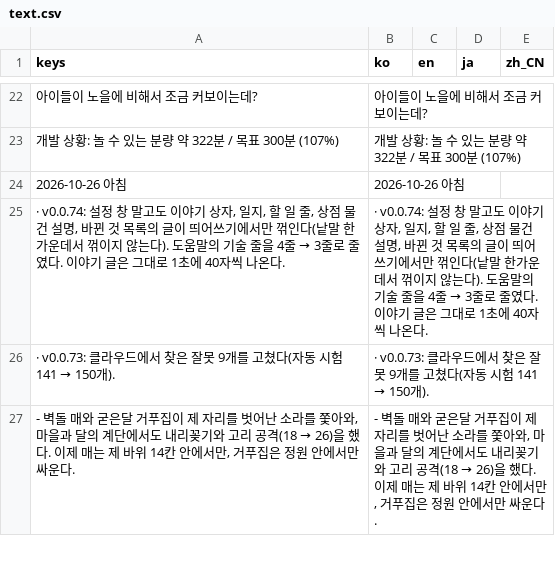
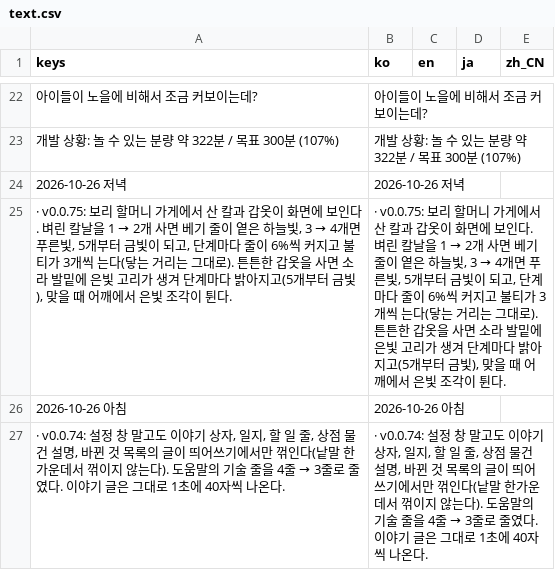
Before and after one commit to destory1984/the-crown-oddity, a CSV file: godot/i18n/text.csv, drawn as a sheet; only a part is shown, gaps mark what is left out; the shorter side is filled out with more unchanged rows.

```diff
--- a/godot/i18n/text.csv
+++ b/godot/i18n/text.csv
@@ -23,2 +23,4 @@ keys,ko,en,ja,zh_CN
 개발 상황: 놀 수 있는 분량 약 322분 / 목표 300분 (107%),개발 상황: 놀 수 있는 분량 약 322분 / 목표 300분 (107%),,,
+2026-10-26 저녁,2026-10-26 저녁,,,
+"· v0.0.75: 보리 할머니 가게에서 산 칼과 갑옷이 화면에 보인다. 벼린 칼날을 1 → 2개 사면 베기 줄이 옅은 하늘빛, 3 → 4개면 푸른빛, 5개부터 금빛이 되고, 단계마다 줄이 6%씩 커지고 불티가 3개씩 는다(닿는 거리는 그대로). 튼튼한 갑옷을 사면 소라 발밑에 은빛 고리가 생겨 단계마다 밝아지고(5개부터 금빛), 맞을 때 어깨에서 은빛 조각이 튄다.","· v0.0.75: 보리 할머니 가게에서 산 칼과 갑옷이 화면에 보인다. 벼린 칼날을 1 → 2개 사면 베기 줄이 옅은 하늘빛, 3 → 4개면 푸른빛, 5개부터 금빛이 되고, 단계마다 줄이 6%씩 커지고 불티가 3개씩 는다(닿는 거리는 그대로). 튼튼한 갑옷을 사면 소라 발밑에 은빛 고리가 생겨 단계마다 밝아지고(5개부터 금빛), 맞을 때 어깨에서 은빛 조각이 튄다.",,,
 2026-10-26 아침,2026-10-26 아침,,,
```
Also changed, not shown: 12 other files.
